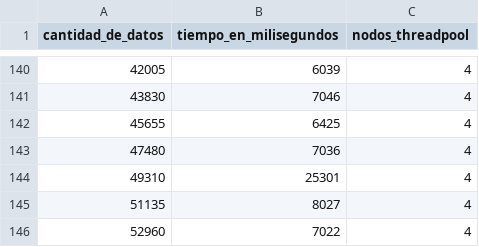
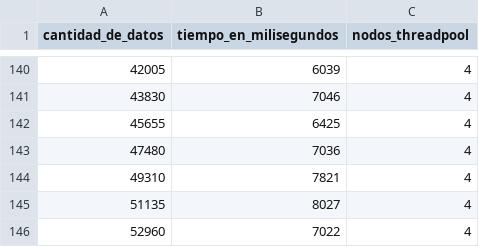
Before and after one commit to WanderLustOrganisation/DashApp, a CSV file: paralelizacion_pruebas/promedio_tiempos_tipo1.csv, drawn as a sheet; only a part is shown, gaps mark what is left out; the diff covers the shown part only.

```diff
--- a/paralelizacion_pruebas/promedio_tiempos_tipo1.csv
+++ b/paralelizacion_pruebas/promedio_tiempos_tipo1.csv
@@ -143,3 +143,3 @@ cantidad_de_datos,tiempo_en_milisegundos, nodos_threadpool
 "47480","7036","4"
-"49310","25301","4"
+"49310","7821","4"
 "51135","8027","4"
```
Also changed, not shown: 12 edited cells elsewhere in this file, 4 other files.
